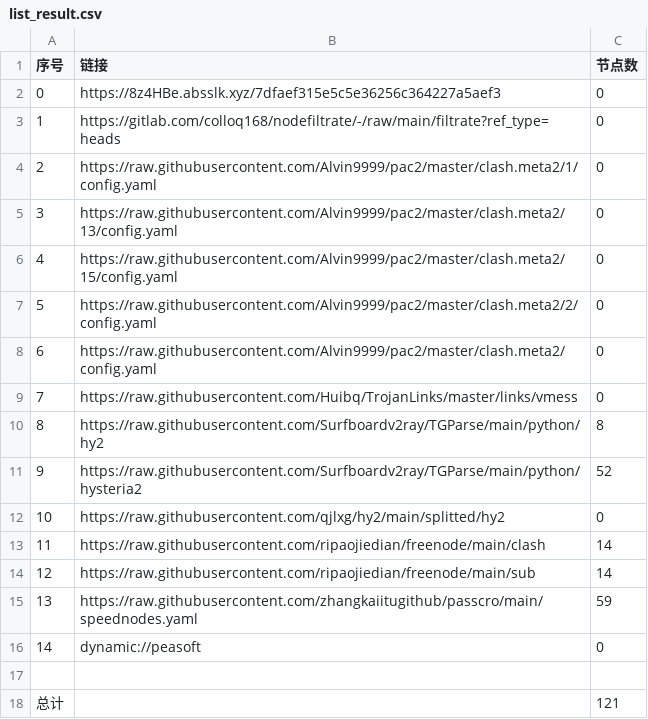
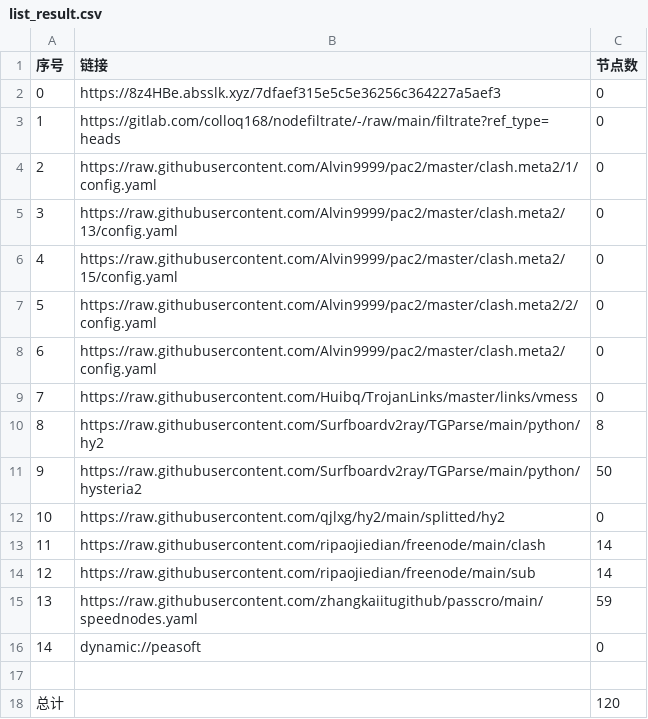
Before and after one commit to A2722629488/zidongpachong, a CSV file: list_result.csv, drawn as a sheet.

```diff
--- a/list_result.csv
+++ b/list_result.csv
@@ -10,3 +10,3 @@
 8,https://raw.githubusercontent.com/Surfboardv2ray/TGParse/main/python/hy2,8
-9,https://raw.githubusercontent.com/Surfboardv2ray/TGParse/main/python/hysteria2,52
+9,https://raw.githubusercontent.com/Surfboardv2ray/TGParse/main/python/hysteria2,50
 10,https://raw.githubusercontent.com/qjlxg/hy2/main/splitted/hy2,0
@@ -17,2 +17,2 @@
 
-总计,,121
+总计,,120
```
Also changed, not shown: 15 other files.
